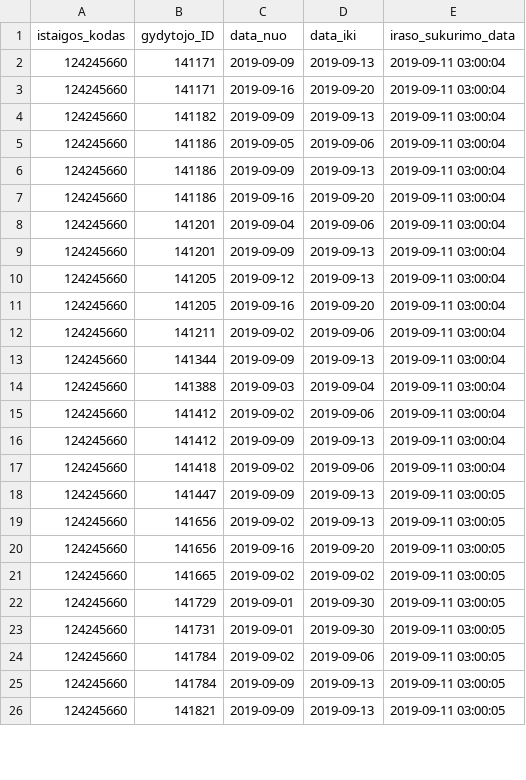
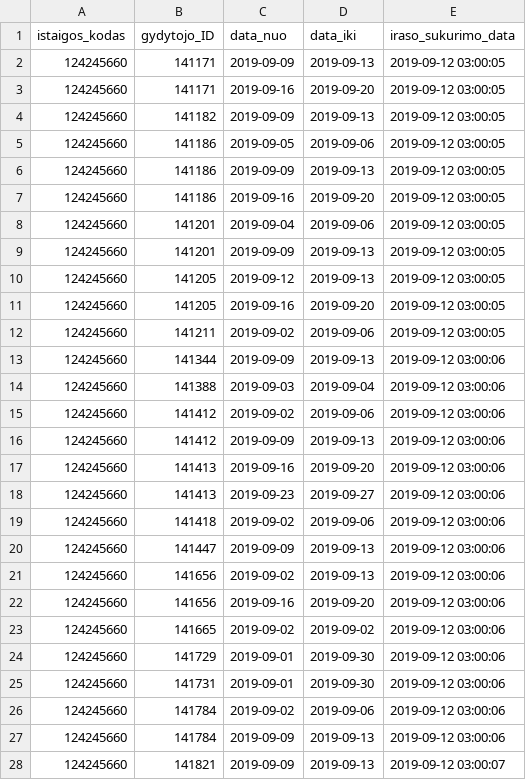
Before and after one commit to vilnius/seskines-poliklinika, a CSV file: 124245660_doctors_excluded.csv, drawn as a sheet; only a part is shown; the diff covers the shown part only.

```diff
--- a/124245660_doctors_excluded.csv
+++ b/124245660_doctors_excluded.csv
@@ -1,26 +1,28 @@
 istaigos_kodas;gydytojo_ID;data_nuo;data_iki;iraso_sukurimo_data
-124245660;141171;2019-09-09;2019-09-13;2019-09-11 03:00:04
-124245660;141171;2019-09-16;2019-09-20;2019-09-11 03:00:04
-124245660;141182;2019-09-09;2019-09-13;2019-09-11 03:00:04
-124245660;141186;2019-09-05;2019-09-06;2019-09-11 03:00:04
-124245660;141186;2019-09-09;2019-09-13;2019-09-11 03:00:04
-124245660;141186;2019-09-16;2019-09-20;2019-09-11 03:00:04
-124245660;141201;2019-09-04;2019-09-06;2019-09-11 03:00:04
-124245660;141201;2019-09-09;2019-09-13;2019-09-11 03:00:04
-124245660;141205;2019-09-12;2019-09-13;2019-09-11 03:00:04
-124245660;141205;2019-09-16;2019-09-20;2019-09-11 03:00:04
-124245660;141211;2019-09-02;2019-09-06;2019-09-11 03:00:04
-124245660;141344;2019-09-09;2019-09-13;2019-09-11 03:00:04
-124245660;141388;2019-09-03;2019-09-04;2019-09-11 03:00:04
-124245660;141412;2019-09-02;2019-09-06;2019-09-11 03:00:04
-124245660;141412;2019-09-09;2019-09-13;2019-09-11 03:00:04
-124245660;141418;2019-09-02;2019-09-06;2019-09-11 03:00:04
-124245660;141447;2019-09-09;2019-09-13;2019-09-11 03:00:05
-124245660;141656;2019-09-02;2019-09-13;2019-09-11 03:00:05
-124245660;141656;2019-09-16;2019-09-20;2019-09-11 03:00:05
-124245660;141665;2019-09-02;2019-09-02;2019-09-11 03:00:05
-124245660;141729;2019-09-01;2019-09-30;2019-09-11 03:00:05
-124245660;141731;2019-09-01;2019-09-30;2019-09-11 03:00:05
-124245660;141784;2019-09-02;2019-09-06;2019-09-11 03:00:05
-124245660;141784;2019-09-09;2019-09-13;2019-09-11 03:00:05
-124245660;141821;2019-09-09;2019-09-13;2019-09-11 03:00:05
+124245660;141171;2019-09-09;2019-09-13;2019-09-12 03:00:05
+124245660;141171;2019-09-16;2019-09-20;2019-09-12 03:00:05
+124245660;141182;2019-09-09;2019-09-13;2019-09-12 03:00:05
+124245660;141186;2019-09-05;2019-09-06;2019-09-12 03:00:05
+124245660;141186;2019-09-09;2019-09-13;2019-09-12 03:00:05
+124245660;141186;2019-09-16;2019-09-20;2019-09-12 03:00:05
+124245660;141201;2019-09-04;2019-09-06;2019-09-12 03:00:05
+124245660;141201;2019-09-09;2019-09-13;2019-09-12 03:00:05
+124245660;141205;2019-09-12;2019-09-13;2019-09-12 03:00:05
+124245660;141205;2019-09-16;2019-09-20;2019-09-12 03:00:05
+124245660;141211;2019-09-02;2019-09-06;2019-09-12 03:00:05
+124245660;141344;2019-09-09;2019-09-13;2019-09-12 03:00:06
+124245660;141388;2019-09-03;2019-09-04;2019-09-12 03:00:06
+124245660;141412;2019-09-02;2019-09-06;2019-09-12 03:00:06
+124245660;141412;2019-09-09;2019-09-13;2019-09-12 03:00:06
+124245660;141413;2019-09-16;2019-09-20;2019-09-12 03:00:06
+124245660;141413;2019-09-23;2019-09-27;2019-09-12 03:00:06
+124245660;141418;2019-09-02;2019-09-06;2019-09-12 03:00:06
+124245660;141447;2019-09-09;2019-09-13;2019-09-12 03:00:06
+124245660;141656;2019-09-02;2019-09-13;2019-09-12 03:00:06
+124245660;141656;2019-09-16;2019-09-20;2019-09-12 03:00:06
+124245660;141665;2019-09-02;2019-09-02;2019-09-12 03:00:06
+124245660;141729;2019-09-01;2019-09-30;2019-09-12 03:00:06
+124245660;141731;2019-09-01;2019-09-30;2019-09-12 03:00:06
+124245660;141784;2019-09-02;2019-09-06;2019-09-12 03:00:06
+124245660;141784;2019-09-09;2019-09-13;2019-09-12 03:00:06
+124245660;141821;2019-09-09;2019-09-13;2019-09-12 03:00:07
```
Also changed, not shown: 1 added row and 5 edited cells elsewhere in this file, 124245660_family_doctors_list.csv, 1 other file.
